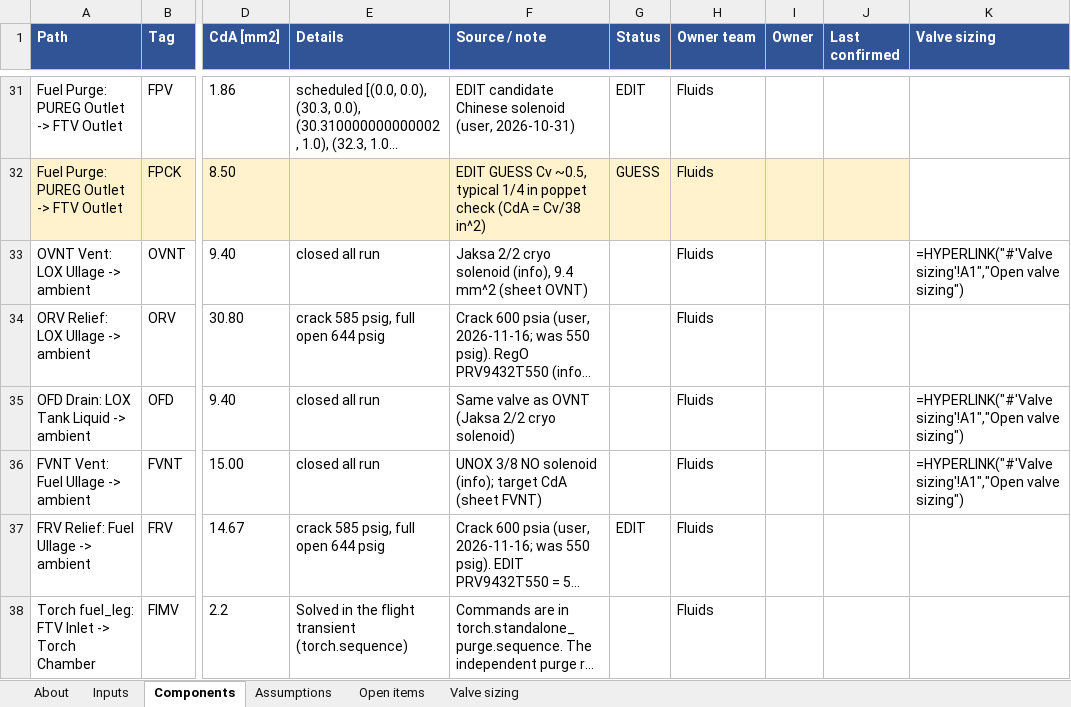
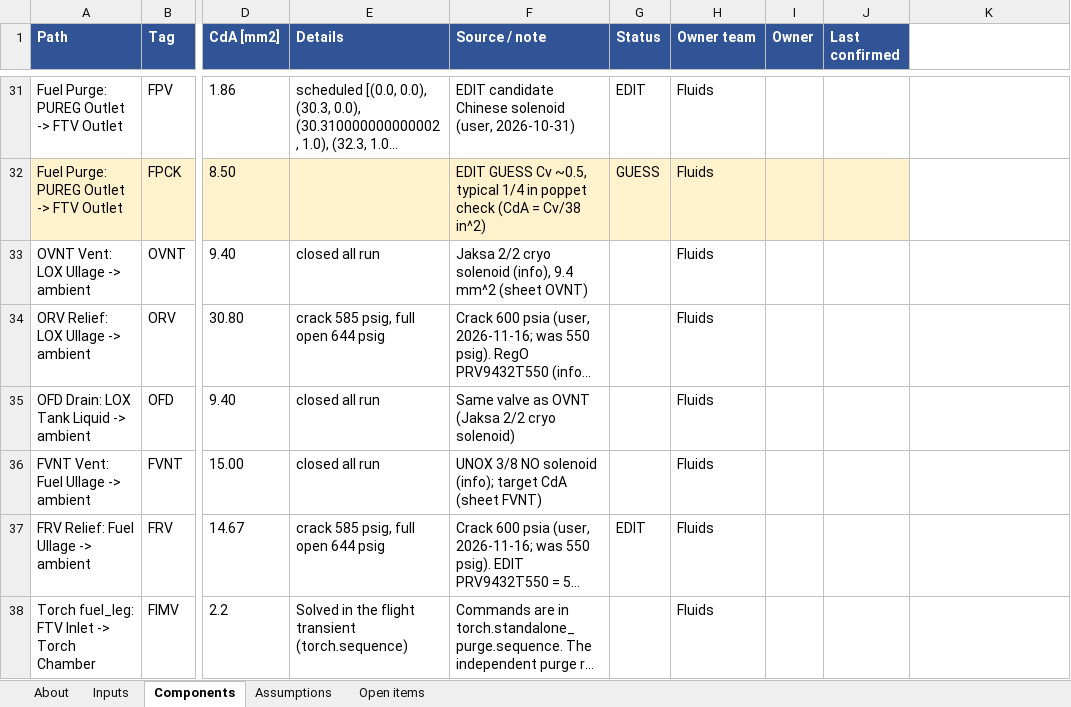
Before and after one commit to gt-space/hopper, an Excel workbook: sims/hopper_fullflow/Outputs/Hopper_Parameters.xlsx, sheet Components, drawn as a sheet; only a part is shown, gaps mark what is left out; long unchanged cells end in …; values as stored, in another font and other column widths than the file's, no borders; formulas without a stored value are shown as written; the diff names each change by its address in the sheet, - before the commit and + after, or states it on an @@ line.

Commit message:
Build Valve_Sizing.xlsx locally in Python; stop editing Hopper_Parameters.xlsx

```diff
--- a/sims/hopper_fullflow/Outputs/Hopper_Parameters.xlsx (sheet Components)
+++ b/sims/hopper_fullflow/Outputs/Hopper_Parameters.xlsx (sheet Components)
-sheet tab: Valve sizing
-K1: Valve sizing
+K1: (empty)
-K1 fill: #305496
+K1 fill: none
-K33: =HYPERLINK("#'Valve sizing'!A1","Open valve sizing")
+K33: (empty)
-K35:K36: =HYPERLINK("#'Valve sizing'!A1","Open valve sizing")
+K35:K36: (empty)
```
Also changed, not shown: charts or pictures, sims/hopper_fullflow/isolated_sims/valve_sizing/outputs/valve_sizing_outputs/Valve_Sizing.xlsx, 2 other files.
